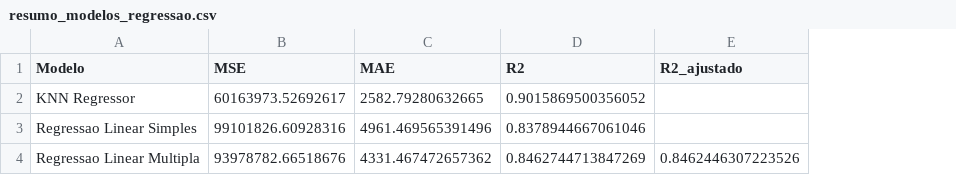
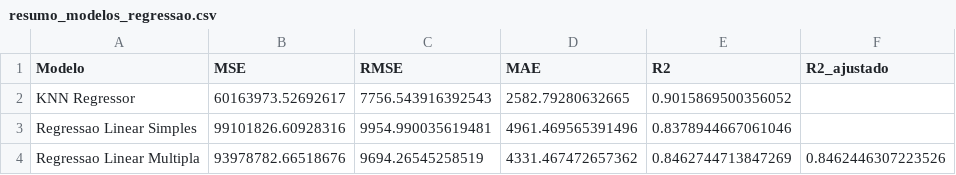
Before and after one commit to mauricio1804/TrabalhoFinal_Ciencia_de_dados_ProducaoEnergetica, a CSV file: resultados_ml/resumo_modelos_regressao.csv, drawn as a sheet; the diff names each change by its address in the sheet, - before the commit and + after, or states it on an @@ line.

```diff
--- a/resultados_ml/resumo_modelos_regressao.csv
+++ b/resultados_ml/resumo_modelos_regressao.csv
+column C (RMSE), rows 2-4: 7756.543916392543 | 9954.990035619481 | 9694.26545258519
```
Also changed, not shown: 4 other files.
